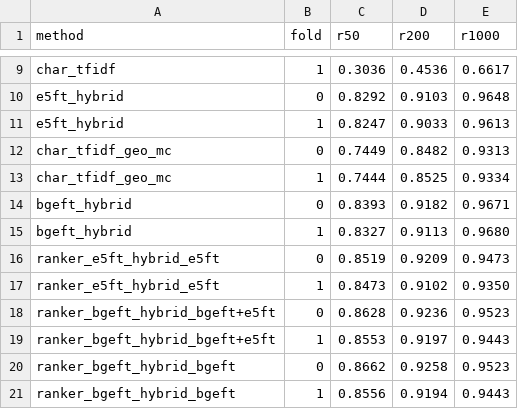
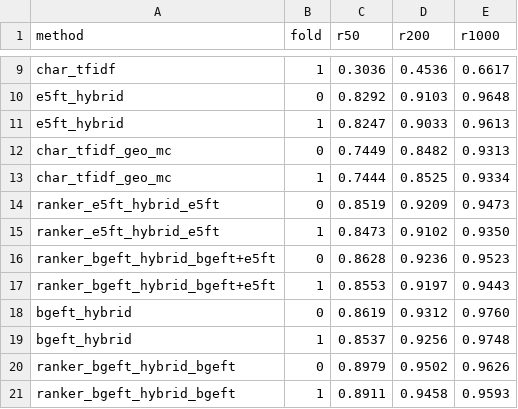
Before and after one commit to GVCHEMPION/ADSB_Solution, a TSV file: results.tsv, drawn as a sheet; only a part is shown, gaps mark what is left out.

```diff
--- a/results.tsv
+++ b/results.tsv
@@ -13,4 +13,2 @@ char_tfidf_geo_mc	0	0.7449	0.8482	0.9313
 char_tfidf_geo_mc	1	0.7444	0.8525	0.9334
-bgeft_hybrid	0	0.8393	0.9182	0.9671
-bgeft_hybrid	1	0.8327	0.9113	0.9680
 ranker_e5ft_hybrid_e5ft	0	0.8519	0.9209	0.9473
@@ -19,3 +17,5 @@ ranker_bgeft_hybrid_bgeft+e5ft	0	0.8628	0.9236	0.9523
 ranker_bgeft_hybrid_bgeft+e5ft	1	0.8553	0.9197	0.9443
-ranker_bgeft_hybrid_bgeft	0	0.8662	0.9258	0.9523
-ranker_bgeft_hybrid_bgeft	1	0.8556	0.9194	0.9443
+bgeft_hybrid	0	0.8619	0.9312	0.9760
+bgeft_hybrid	1	0.8537	0.9256	0.9748
+ranker_bgeft_hybrid_bgeft	0	0.8979	0.9502	0.9626
+ranker_bgeft_hybrid_bgeft	1	0.8911	0.9458	0.9593
```
Also changed, not shown: 1 other file.
